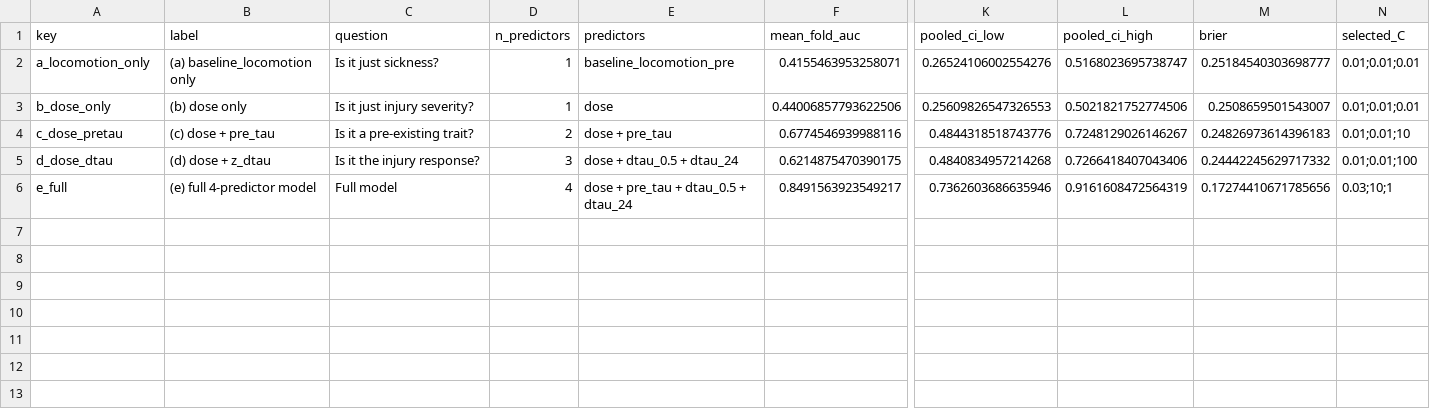
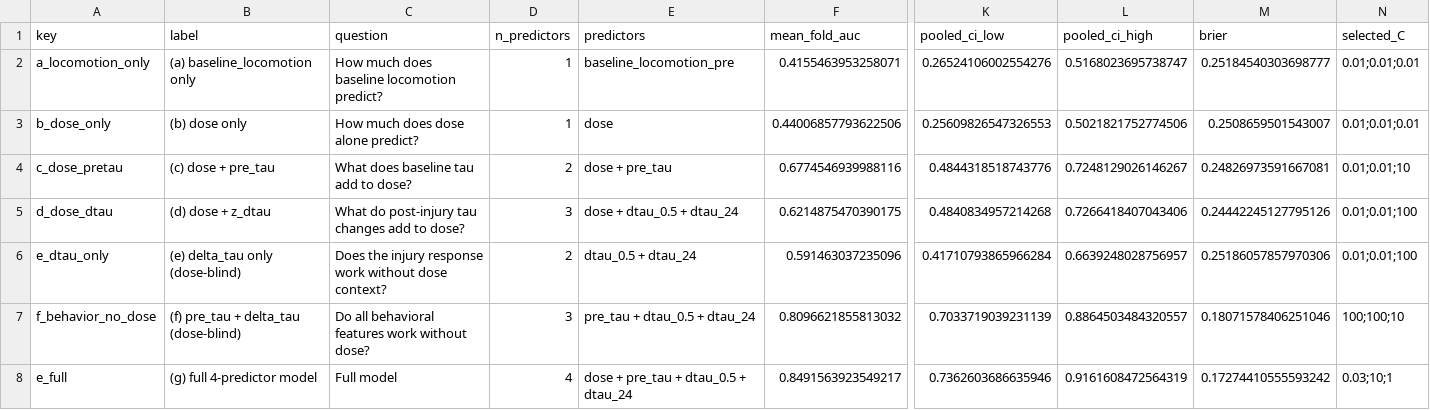
Before and after one commit to josephreggy23-coder/Behavioral-PTE, a CSV file: results/tables/step2_nested_comparison.csv, drawn as a sheet; only a part is shown, gaps mark what is left out; addresses are those after the commit; rows hold the shown columns only; the diff names each change by its address in the sheet, - before the commit and + after, or states it on an @@ line.

```diff
--- a/results/tables/step2_nested_comparison.csv
+++ b/results/tables/step2_nested_comparison.csv
-C2 (question): Is it just sickness?
+C2 (question): How much does baseline locomotion predict?
-C3 (question): Is it just injury severity?
+C3 (question): How much does dose alone predict?
-C4 (question): Is it a pre-existing trait?
+C4 (question): What does baseline tau add to dose?
-M4 (brier): 0.24826973614396183
+M4 (brier): 0.24826973591667081
-C5 (question): Is it the injury response?
+C5 (question): What do post-injury tau changes add to dose?
-M5 (brier): 0.24442245629717332
+M5 (brier): 0.24442245127795126
+row 6: e_dtau_only | (e) delta_tau only (dose-blind) | Does the injury response work without dose context? | 2 | dtau_0.5 + dtau_24 | 0.591463037235096 | 0.41710793865966284 | 0.6639248028756957 | 0.25186057857970306 | 0.01;0.01;100
+row 7: f_behavior_no_dose | (f) pre_tau + delta_tau (dose-blind) | Do all behavioral features work without dose? | 3 | pre_tau + dtau_0.5 + dtau_24 | 0.8096621855813032 | 0.7033719039231139 | 0.8864503484320557 | 0.18071578406251046 | 100;100;10
-B8 (label): (e) full 4-predictor model
+B8 (label): (g) full 4-predictor model
-M8 (brier): 0.17274410671785656
+M8 (brier): 0.17274410555593242
```
Also changed, not shown: results/all_statistics.csv, results/tables/fish_wide_table.csv, 51 other files.
